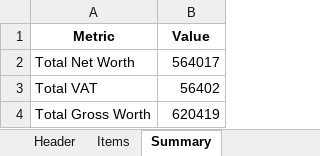
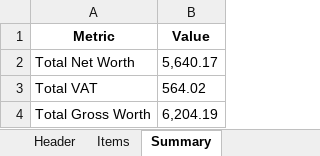
Before and after one commit to playerMars/final-ocr, an Excel workbook: invoice_51109338.xlsx, sheet Summary, drawn as a sheet; values as stored, in another font and other column widths than the file's, no borders; the diff names each change by its address in the sheet, - before the commit and + after, or states it on an @@ line.

```diff
--- a/invoice_51109338.xlsx (sheet Summary)
+++ b/invoice_51109338.xlsx (sheet Summary)
-B2 (Value): 564017
+B2 (Value): 5,640.17
-B3 (Value): 56402
+B3 (Value): 564.02
-B4 (Value): 620419
+B4 (Value): 6,204.19
```
Also changed, not shown: sheet Items, invoice_12847181.xlsx, 5 other files.
